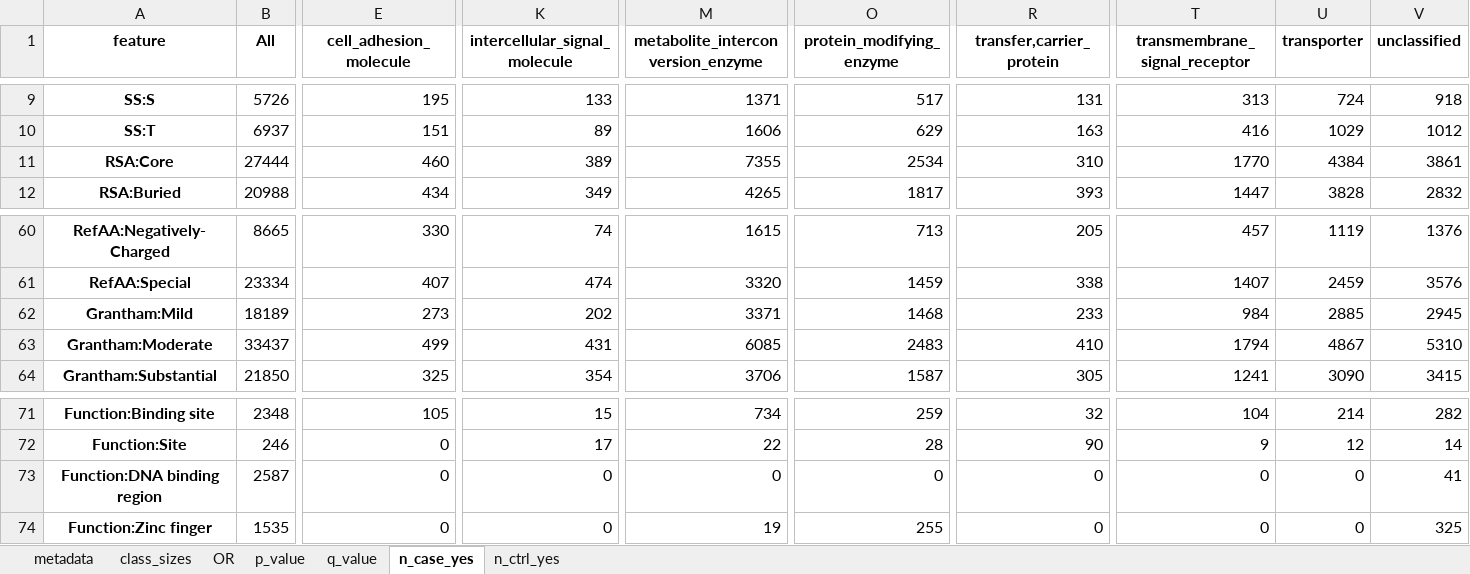
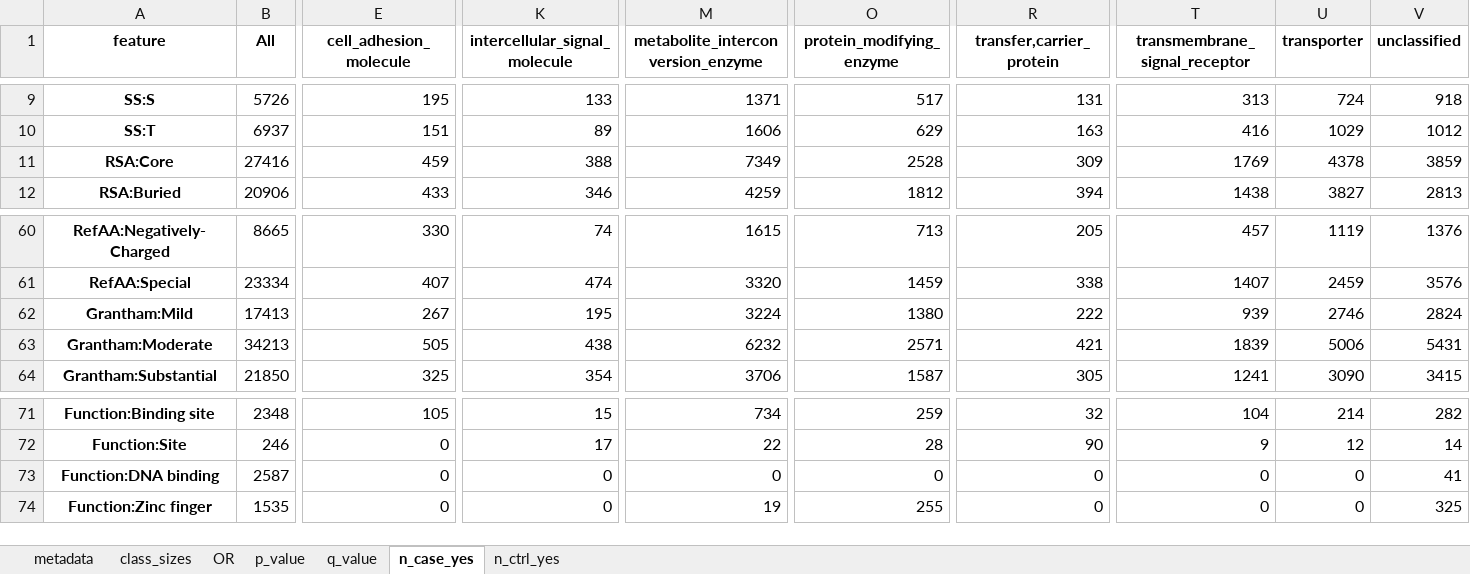
Before and after one commit to broadinstitute/missense-pfes, an Excel workbook: results/enrichment_OR_by_protein_class.xlsx, sheet n_case_yes, drawn as a sheet; only a part is shown, gaps mark what is left out; values as stored, in another font and other column widths than the file's, no borders; removed rows and columns are numbered as before the commit, all else as after; rows hold the shown columns only; the diff covers the shown part only; the diff names each change by its address in the sheet, - before the commit and + after, or states it on an @@ line.

Commit message:
Align feature definitions between enrichment notebook and scorer (v0.1.2)
- scorer: one [a, b) bin definition for RSA, pLDDT and Grantham (DIST_BINS,
  bin_values); Grantham 50 -> Moderate, matching the Colab
- compute_enrichment: use the scorer's definitions, exclude SS9 '-' from the
  denominators, label 'Function:DNA binding' so the scorer applies it, and
  import the repo src ahead of any installed pfes
- regenerate enrichment_OR_by_protein_class.csv/.xlsx
- G2P_PFES: Grantham bins from the package
- generate_report / glossary: correct RSA, pLDDT and Grantham ranges
- bump version to 0.1.2 (0.1.1 expects PI:/PPI: labels that the OR table
  no longer uses)

```diff
--- a/results/enrichment_OR_by_protein_class.xlsx (sheet n_case_yes)
+++ b/results/enrichment_OR_by_protein_class.xlsx (sheet n_case_yes)
-B11 (All): 27444
+B11 (All): 27416
-E11 (cell_adhesion_molecule): 460
+E11 (cell_adhesion_molecule): 459
-K11 (intercellular_signal_molecule): 389
+K11 (intercellular_signal_molecule): 388
-M11: 7355
+M11: 7349
-O11 (protein_modifying_enzyme): 2534
+O11 (protein_modifying_enzyme): 2528
-R11 (transfer,carrier_protein): 310
+R11 (transfer,carrier_protein): 309
-T11 (transmembrane_signal_receptor): 1770
+T11 (transmembrane_signal_receptor): 1769
-U11 (transporter): 4384
+U11 (transporter): 4378
-V11 (unclassified): 3861
+V11 (unclassified): 3859
-B12 (All): 20988
+B12 (All): 20906
-E12 (cell_adhesion_molecule): 434
+E12 (cell_adhesion_molecule): 433
-K12 (intercellular_signal_molecule): 349
+K12 (intercellular_signal_molecule): 346
-M12: 4265
+M12: 4259
-O12 (protein_modifying_enzyme): 1817
+O12 (protein_modifying_enzyme): 1812
-R12 (transfer,carrier_protein): 393
+R12 (transfer,carrier_protein): 394
-T12 (transmembrane_signal_receptor): 1447
+T12 (transmembrane_signal_receptor): 1438
-U12 (transporter): 3828
+U12 (transporter): 3827
-V12 (unclassified): 2832
+V12 (unclassified): 2813
-row 62: Grantham:Mild | 18189 | 273 | 202 | 3371 | 1468 | 233 | 984 | 2885 | 2945
-row 63: Grantham:Moderate | 33437 | 499 | 431 | 6085 | 2483 | 410 | 1794 | 4867 | 5310
+row 62: Grantham:Mild | 17413 | 267 | 195 | 3224 | 1380 | 222 | 939 | 2746 | 2824
+row 63: Grantham:Moderate | 34213 | 505 | 438 | 6232 | 2571 | 421 | 1839 | 5006 | 5431
-A73 (feature): Function:DNA binding region
+A73 (feature): Function:DNA binding
```
Also changed, not shown: 116 edited cells elsewhere in this sheet, sheet q_value, sheet OR, sheet p_value, sheet n_ctrl_yes, 8 other files.
